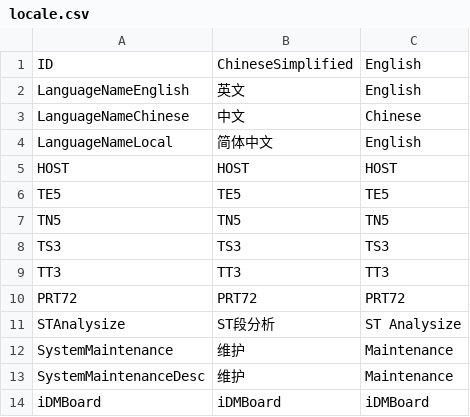
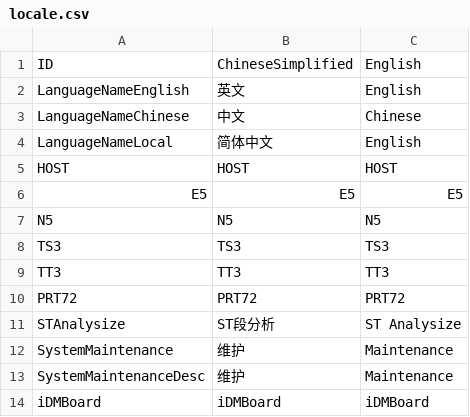
Before and after one commit to 519984307/Appciton, a CSV file: nPM/locale/locale.csv, drawn as a sheet; only a part is shown; removed rows and columns are numbered as before the commit, all else as after; the diff names each change by its address in the sheet, - before the commit and + after, or states it on an @@ line.

```diff
--- a/nPM/locale/locale.csv
+++ b/nPM/locale/locale.csv
-row 6: TE5 | TE5 | TE5
-row 7: TN5 | TN5 | TN5
+row 6: E5 | E5 | E5
+row 7: N5 | N5 | N5
```
Also changed, not shown: 5 other files.
